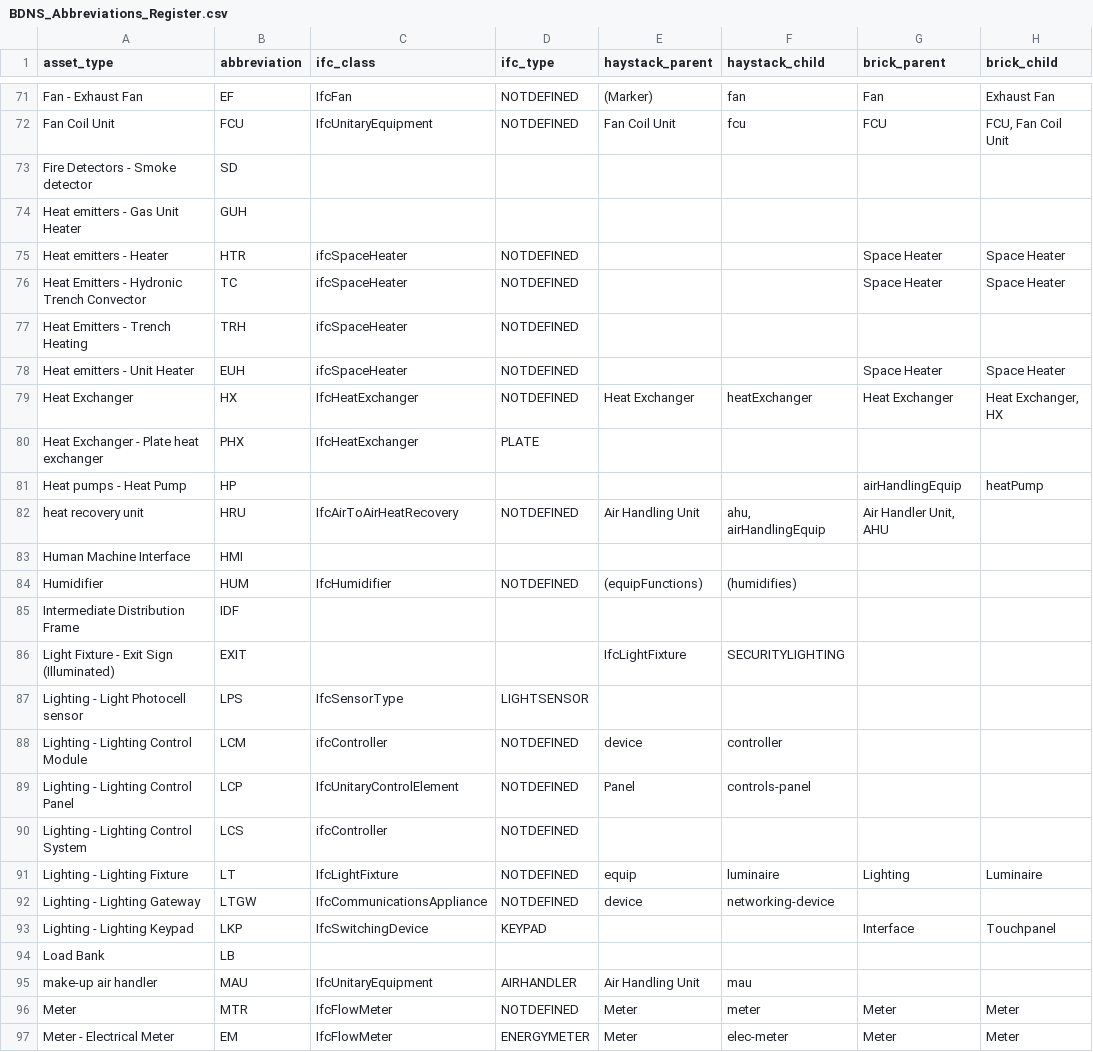
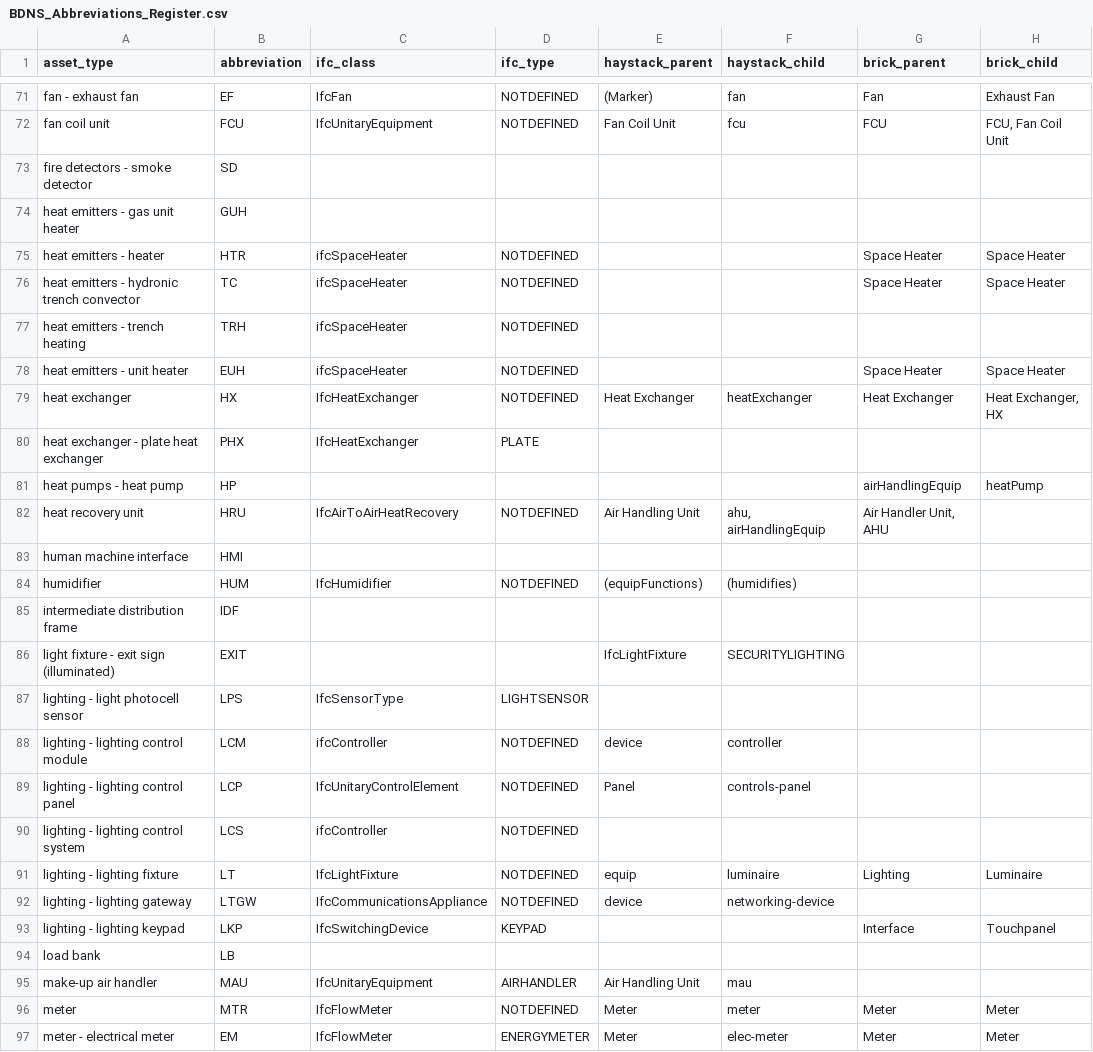
Before and after one commit to theodi/BDNS, a CSV file: BDNS_Abbreviations_Register.csv, drawn as a sheet; only a part is shown, gaps mark what is left out; the diff covers the shown part only; the diff names each change by its address in the sheet, - before the commit and + after, or states it on an @@ line.

Commit message:
Converted asset_type column fields to lowercase

```diff
--- a/BDNS_Abbreviations_Register.csv
+++ b/BDNS_Abbreviations_Register.csv
-A71 (asset_type): Fan - Exhaust Fan
+A71 (asset_type): fan - exhaust fan
-A72 (asset_type): Fan Coil Unit
+A72 (asset_type): fan coil unit
-A73 (asset_type): Fire Detectors - Smoke detector
+A73 (asset_type): fire detectors - smoke detector
-A74 (asset_type): Heat emitters - Gas Unit Heater
+A74 (asset_type): heat emitters - gas unit heater
-A75 (asset_type): Heat emitters - Heater
+A75 (asset_type): heat emitters - heater
-A76 (asset_type): Heat Emitters - Hydronic Trench Convector
+A76 (asset_type): heat emitters - hydronic trench convector
-A77 (asset_type): Heat Emitters - Trench Heating
+A77 (asset_type): heat emitters - trench heating
-A78 (asset_type): Heat emitters - Unit Heater
+A78 (asset_type): heat emitters - unit heater
-A79 (asset_type): Heat Exchanger
+A79 (asset_type): heat exchanger
-A80 (asset_type): Heat Exchanger - Plate heat exchanger
+A80 (asset_type): heat exchanger - plate heat exchanger
-A81 (asset_type): Heat pumps - Heat Pump
+A81 (asset_type): heat pumps - heat pump
-A83 (asset_type): Human Machine Interface
+A83 (asset_type): human machine interface
-A84 (asset_type): Humidifier
+A84 (asset_type): humidifier
-A85 (asset_type): Intermediate Distribution Frame
+A85 (asset_type): intermediate distribution frame
-A86 (asset_type): Light Fixture - Exit Sign (Illuminated)
+A86 (asset_type): light fixture - exit sign (illuminated)
-A87 (asset_type): Lighting - Light Photocell sensor
+A87 (asset_type): lighting - light photocell sensor
-A88 (asset_type): Lighting - Lighting Control Module
+A88 (asset_type): lighting - lighting control module
-A89 (asset_type): Lighting - Lighting Control Panel
+A89 (asset_type): lighting - lighting control panel
-A90 (asset_type): Lighting - Lighting Control System
+A90 (asset_type): lighting - lighting control system
-A91 (asset_type): Lighting - Lighting Fixture
+A91 (asset_type): lighting - lighting fixture
-A92 (asset_type): Lighting - Lighting Gateway
+A92 (asset_type): lighting - lighting gateway
-A93 (asset_type): Lighting - Lighting Keypad
+A93 (asset_type): lighting - lighting keypad
-A94 (asset_type): Load Bank
+A94 (asset_type): load bank
-A96 (asset_type): Meter
+A96 (asset_type): meter
-A97 (asset_type): Meter - Electrical Meter
+A97 (asset_type): meter - electrical meter
```
Also changed, not shown: 135 edited cells elsewhere in this file.
